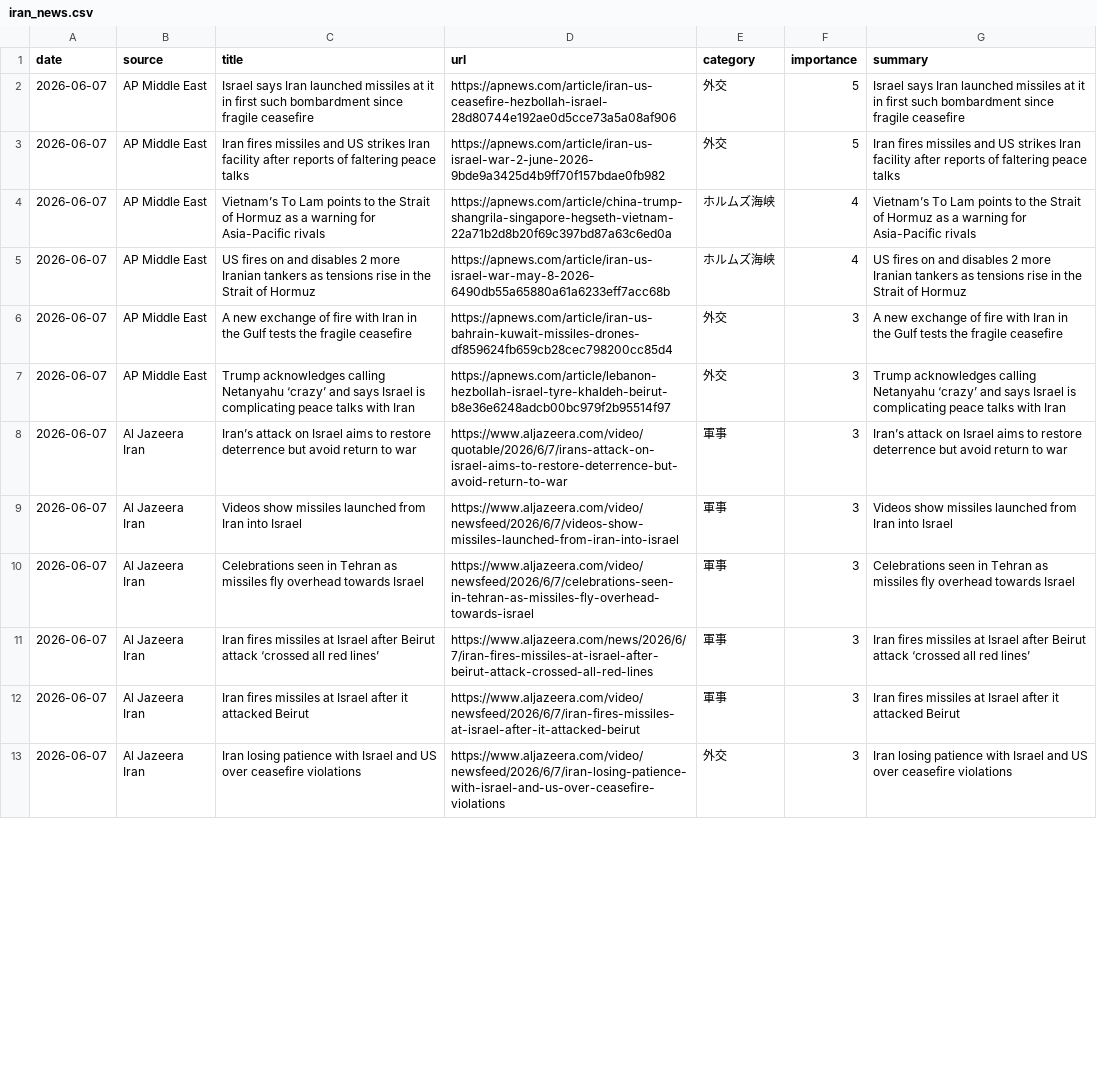
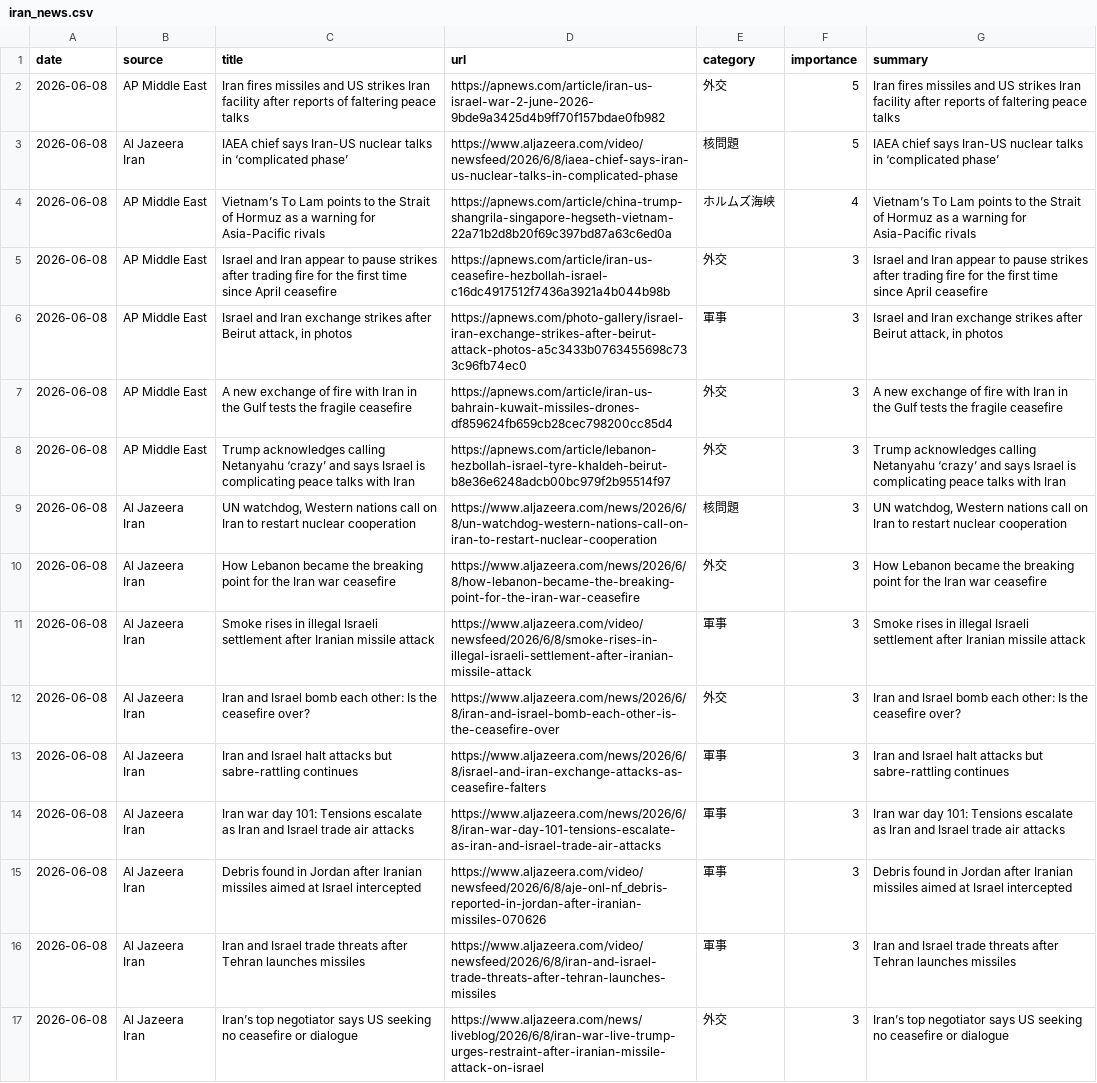
Before and after one commit to naka3-14/i-news, a CSV file: data/iran_news.csv, drawn as a sheet; only a part is shown; removed rows and columns are numbered as before the commit, all else as after; the diff covers the shown part only; the diff names each change by its address in the sheet, - before the commit and + after, or states it on an @@ line.

```diff
--- a/data/iran_news.csv
+++ b/data/iran_news.csv
-row 2: 2026-06-07 | AP Middle East | Israel says Iran launched missiles at it in first such bombardment since fragile ceasefire | https://apnews.com/article/iran-us-ceasefire-hezbollah-israel-28d80744e192ae0d5cce73a5a08af906 | 外交 | 5 | Israel says Iran launched missiles at it in first such bombardment since fragile ceasefire
-A2 (date): 2026-06-07
+A2 (date): 2026-06-08
+row 3: 2026-06-08 | Al Jazeera Iran | IAEA chief says Iran-US nuclear talks in ‘complicated phase’ | https://www.aljazeera.com/video/newsfeed/2026/6/8/iaea-chief-says-iran-us-nuclear-talks-in-complicated-phase | 核問題 | 5 | IAEA chief says Iran-US nuclear talks in ‘complicated phase’
-A4 (date): 2026-06-07
+A4 (date): 2026-06-08
-row 5: 2026-06-07 | AP Middle East | US fires on and disables 2 more Iranian tankers as tensions rise in the Strait of Hormuz | https://apnews.com/article/iran-us-israel-war-may-8-2026-6490db55a65880a61a6233eff7acc68b | ホルムズ海峡 | 4 | US fires on and disables 2 more Iranian tankers as tensions rise in the Strait of Hormuz
+row 5: 2026-06-08 | AP Middle East | Israel and Iran appear to pause strikes after trading fire for the first time since April ceasefire | https://apnews.com/article/iran-us-ceasefire-hezbollah-israel-c16dc4917512f7436a3921a4b044b98b | 外交 | 3 | Israel and Iran appear to pause strikes after trading fire for the first time since April ceasefire
+row 6: 2026-06-08 | AP Middle East | Israel and Iran exchange strikes after Beirut attack, in photos | https://apnews.com/photo-gallery/israel-iran-exchange-strikes-after-beirut-attack-photos-a5c3433b0763455698c733c96fb74ec0 | 軍事 | 3 | Israel and Iran exchange strikes after Beirut attack, in photos
-A7:A8 (date): 2026-06-07
+A7:A8 (date): 2026-06-08
+row 9: 2026-06-08 | Al Jazeera Iran | UN watchdog, Western nations call on Iran to restart nuclear cooperation | https://www.aljazeera.com/news/2026/6/8/un-watchdog-western-nations-call-on-iran-to-restart-nuclear-cooperation | 核問題 | 3 | UN watchdog, Western nations call on Iran to restart nuclear cooperation
+row 10: 2026-06-08 | Al Jazeera Iran | How Lebanon became the breaking point for the Iran war ceasefire | https://www.aljazeera.com/news/2026/6/8/how-lebanon-became-the-breaking-point-for-the-iran-war-ceasefire | 外交 | 3 | How Lebanon became the breaking point for the Iran war ceasefire
-A11 (date): 2026-06-07
+A11 (date): 2026-06-08
-C11 (title): Iran’s attack on Israel aims to restore deterrence but avoid return to war
+C11 (title): Smoke rises in illegal Israeli settlement after Iranian missile attack
-D11 (url): https://www.aljazeera.com/video/quotable/2026/6/7/irans-attack-on-israel-aims-to-restore-deterrence-but-avoid-return-to-war
+D11 (url): https://www.aljazeera.com/video/newsfeed/2026/6/8/smoke-rises-in-illegal-israeli-settlement-after-iranian-missile-attack
-G11 (summary): Iran’s attack on Israel aims to restore deterrence but avoid return to war
+G11 (summary): Smoke rises in illegal Israeli settlement after Iranian missile attack
+row 12: 2026-06-08 | Al Jazeera Iran | Iran and Israel bomb each other: Is the ceasefire over? | https://www.aljazeera.com/news/2026/6/8/iran-and-israel-bomb-each-other-is-the-ceasefire-over | 外交 | 3 | Iran and Israel bomb each other: Is the ceasefire over?
-A13:A17 (date): 2026-06-07
+A13:A17 (date): 2026-06-08
-C13 (title): Videos show missiles launched from Iran into Israel
+C13 (title): Iran and Israel halt attacks but sabre-rattling continues
-D13 (url): https://www.aljazeera.com/video/newsfeed/2026/6/7/videos-show-missiles-launched-from-iran-into-israel
+D13 (url): https://www.aljazeera.com/news/2026/6/8/israel-and-iran-exchange-attacks-as-ceasefire-falters
-G13 (summary): Videos show missiles launched from Iran into Israel
+G13 (summary): Iran and Israel halt attacks but sabre-rattling continues
-C14 (title): Celebrations seen in Tehran as missiles fly overhead towards Israel
+C14 (title): Iran war day 101: Tensions escalate as Iran and Israel trade air attacks
-D14 (url): https://www.aljazeera.com/video/newsfeed/2026/6/7/celebrations-seen-in-tehran-as-missiles-fly-overhead-towards-israel
+D14 (url): https://www.aljazeera.com/news/2026/6/8/iran-war-day-101-tensions-escalate-as-iran-and-israel-trade-air-attacks
-G14 (summary): Celebrations seen in Tehran as missiles fly overhead towards Israel
+G14 (summary): Iran war day 101: Tensions escalate as Iran and Israel trade air attacks
-C15 (title): Iran fires missiles at Israel after Beirut attack ‘crossed all red lines’
+C15 (title): Debris found in Jordan after Iranian missiles aimed at Israel intercepted
-D15 (url): https://www.aljazeera.com/news/2026/6/7/iran-fires-missiles-at-israel-after-beirut-attack-crossed-all-red-lines
+D15 (url): https://www.aljazeera.com/video/newsfeed/2026/6/8/aje-onl-nf_debris-reported-in-jordan-after-iranian-missiles-070626
-G15 (summary): Iran fires missiles at Israel after Beirut attack ‘crossed all red lines’
+G15 (summary): Debris found in Jordan after Iranian missiles aimed at Israel intercepted
-C16 (title): Iran fires missiles at Israel after it attacked Beirut
+C16 (title): Iran and Israel trade threats after Tehran launches missiles
-D16 (url): https://www.aljazeera.com/video/newsfeed/2026/6/7/iran-fires-missiles-at-israel-after-it-attacked-beirut
+D16 (url): https://www.aljazeera.com/video/newsfeed/2026/6/8/iran-and-israel-trade-threats-after-tehran-launches-missiles
-G16 (summary): Iran fires missiles at Israel after it attacked Beirut
+G16 (summary): Iran and Israel trade threats after Tehran launches missiles
-C17 (title): Iran losing patience with Israel and US over ceasefire violations
+C17 (title): Iran’s top negotiator says US seeking no ceasefire or dialogue
-D17 (url): https://www.aljazeera.com/video/newsfeed/2026/6/7/iran-losing-patience-with-israel-and-us-over-ceasefire-violations
+D17 (url): https://www.aljazeera.com/news/liveblog/2026/6/8/iran-war-live-trump-urges-restraint-after-iranian-missile-attack-on-israel
-G17 (summary): Iran losing patience with Israel and US over ceasefire violations
+G17 (summary): Iran’s top negotiator says US seeking no ceasefire or dialogue
```
Also changed, not shown: 10 edited cells elsewhere in this file, 6 other files.
